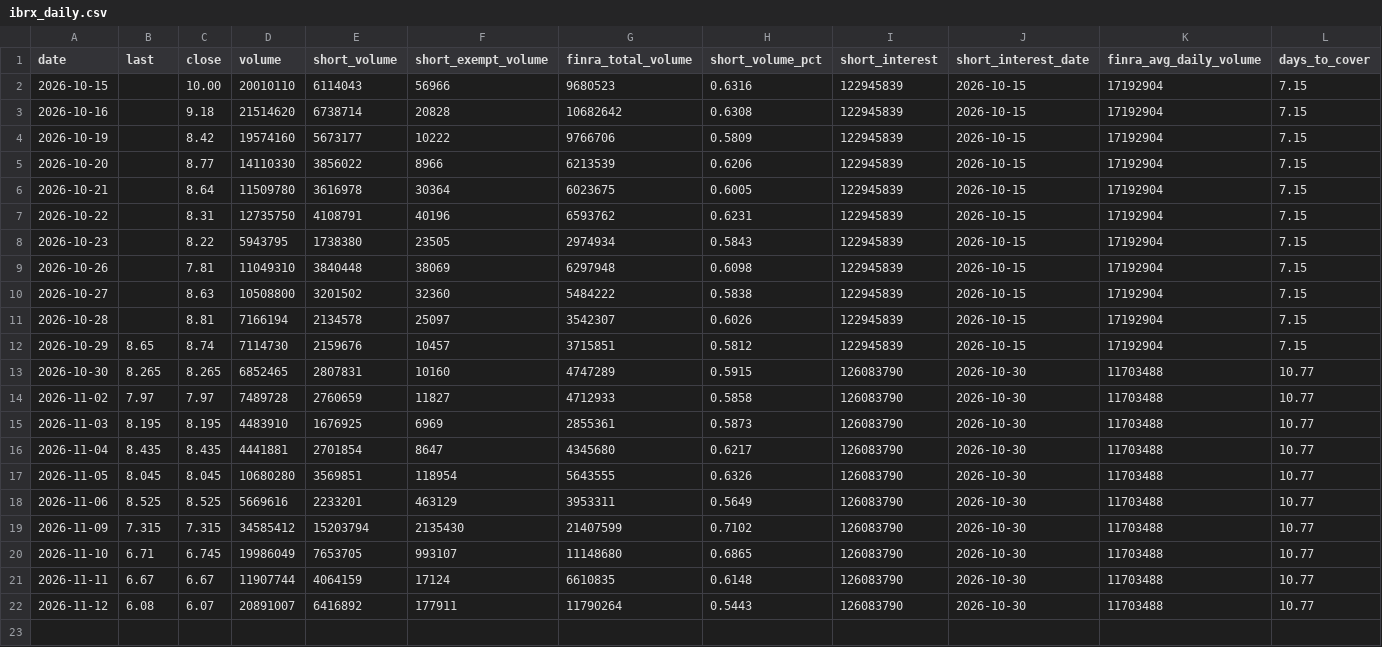
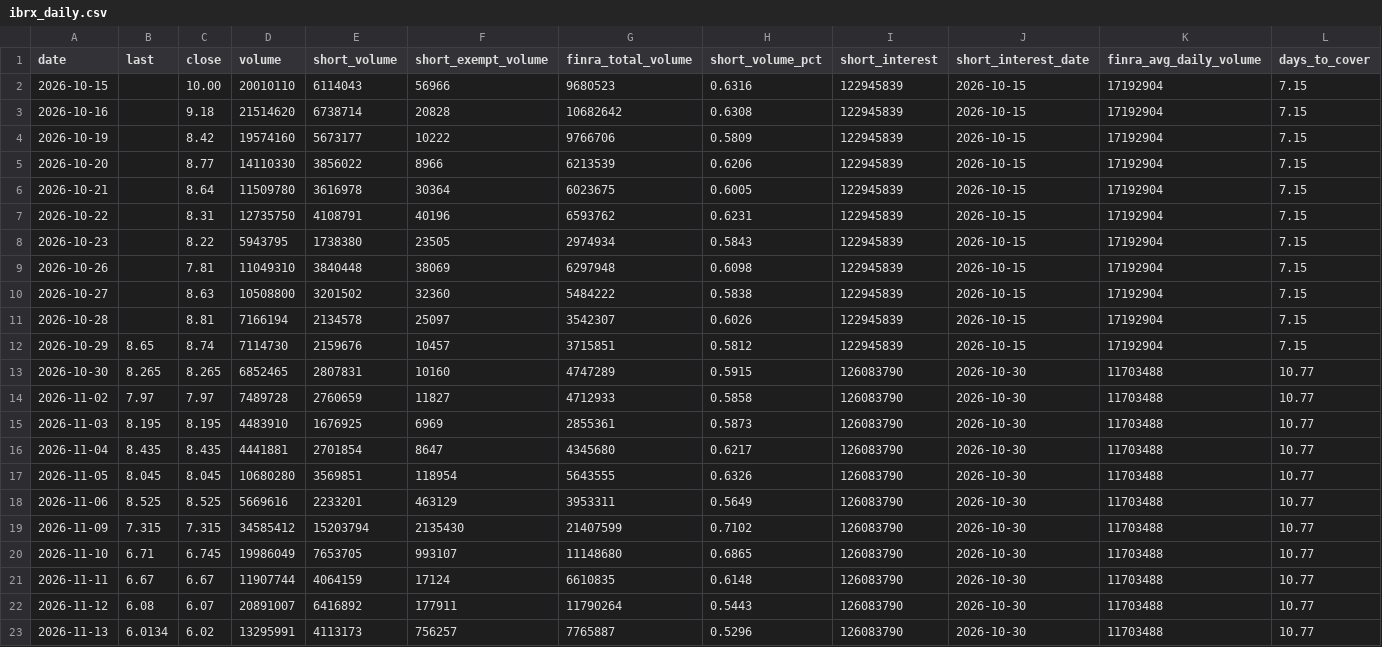
Before and after one commit to teachamantofish/ibrx, a CSV file: docs/data/ibrx_daily.csv, drawn as a sheet; only a part is shown; rows hold the shown columns only; the diff names each change by its address in the sheet, - before the commit and + after, or states it on an @@ line.

Commit message:
IBRX site 2026-11-13

```diff
--- a/docs/data/ibrx_daily.csv
+++ b/docs/data/ibrx_daily.csv
+row 23: 2026-11-13 | 6.0134 | 6.02 | 13295991 | 4113173 | 756257 | 7765887 | 0.5296 | 126083790 | 2026-10-30 | 11703488 | 10.77
```
Also changed, not shown: docs/data/ibrx_options_totals.csv, 1 other file.
